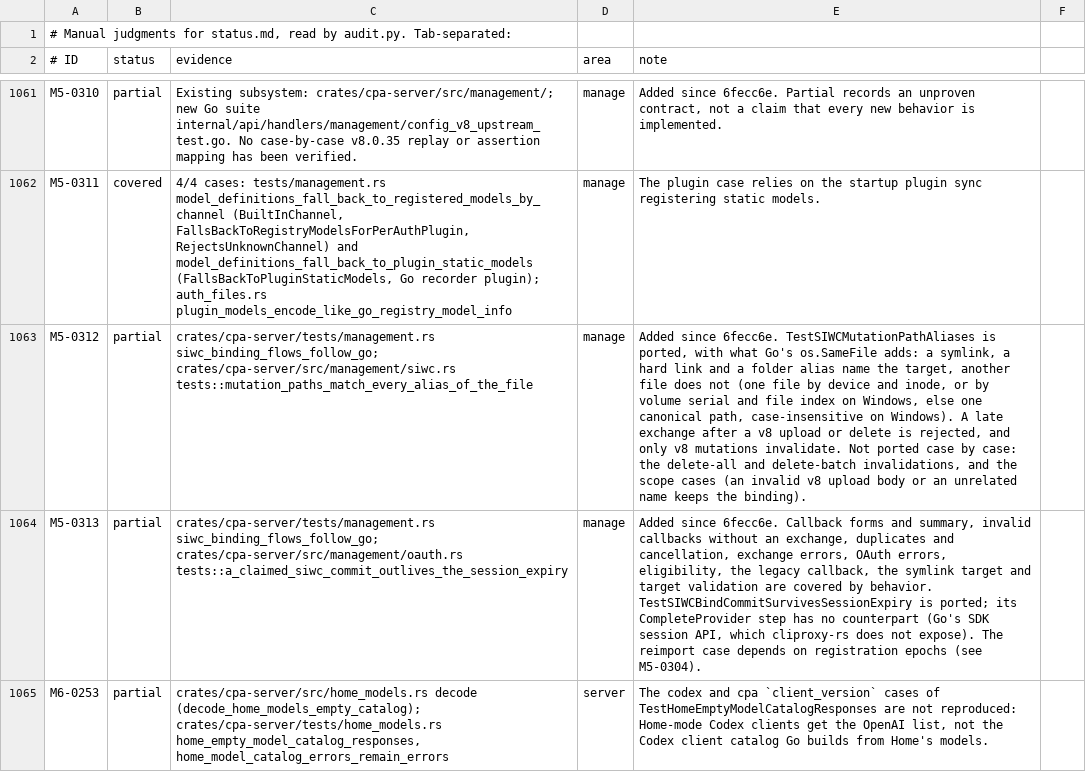
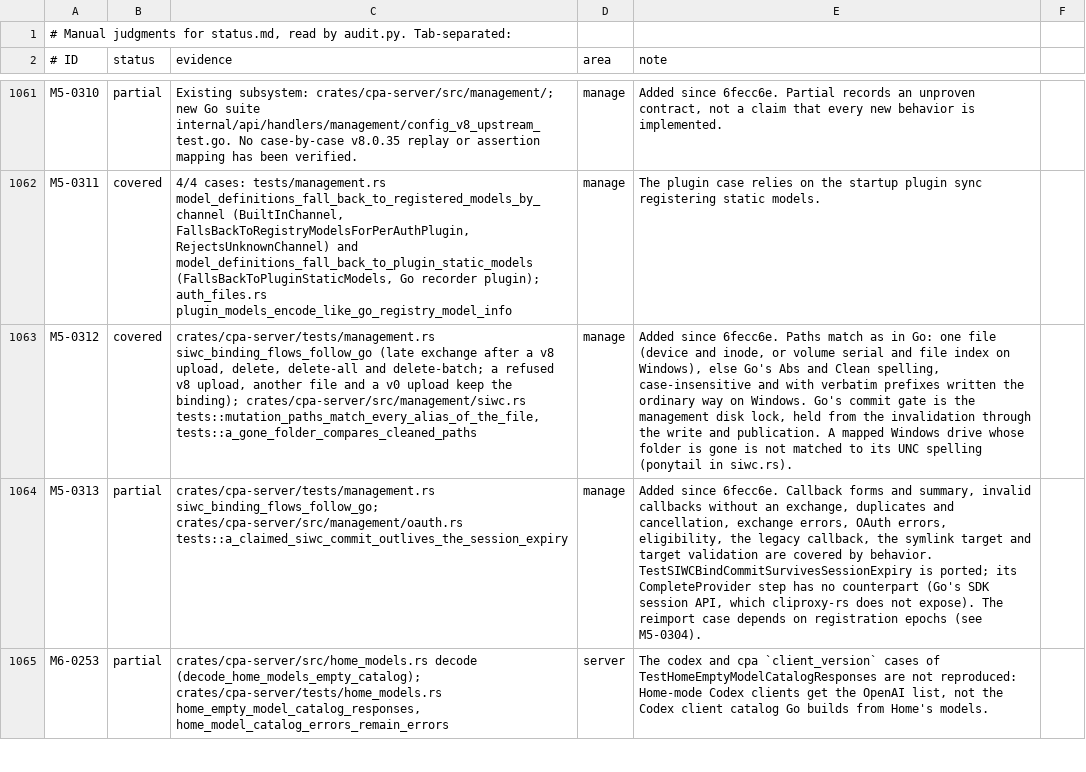
Before and after one commit to DarkEden-coding/sub-api-proxy, a TSV file: docs/parity-audit/manual.tsv, drawn as a sheet; only a part is shown, gaps mark what is left out; the diff names each change by its address in the sheet, - before the commit and + after, or states it on an @@ line.

Commit message:
Regenerate the parity audit: M5-0312 covered
Amp-Thread-ID: https://ampcode.com/threads/T-01a15a72-ec3f-7743-b38f-c94e1ce969da
Co-authored-by: Amp <amp@ampcode.com>

```diff
--- a/docs/parity-audit/manual.tsv
+++ b/docs/parity-audit/manual.tsv
-B1063 (status): partial
+B1063 (status): covered
-C1063 (evidence): crates/cpa-server/tests/management.rs siwc_binding_flows_follow_go; crates/cpa-server/src/management/siwc.rs tests::mutation_paths_match_every_alias_of_the_file
+C1063 (evidence): crates/cpa-server/tests/management.rs siwc_binding_flows_follow_go (late exchange after a v8 upload, delete, delete-all and delete-batch; a refused v8 upload, another file and a v0 upload keep the binding); crates/cpa-server/src/management/siwc.rs tests::mutation_paths_match_every_alias_of_the_file, tests::a_gone_folder_compares_cleaned_paths
-E1063 (note): …since 6fecc6e. TestSIWCMutationPathAliases is ported, with what Go's os.SameFile adds: a symlink, a hard link and a folder alias name the target, another file does not (one file by device and inode, or by volume serial and file index on Windows, else one canonical path, case-insensitive on Windows). A late exchange after a v8 upload or delete is rejected, and only v8 mutations invalidate. Not ported case by case: the delete-all and delete-batch invalidations, and the scope cases (an invalid v8 upload body or an unrelated name keeps the binding).
+E1063 (note): …since 6fecc6e. Paths match as in Go: one file (device and inode, or volume serial and file index on Windows), else Go's Abs and Clean spelling, case-insensitive and with verbatim prefixes written the ordinary way on Windows. Go's commit gate is the management disk lock, held from the invalidation through the write and publication. A mapped Windows drive whose folder is gone is not matched to its UNC spelling (ponytail in siwc.rs).
```
Also changed, not shown: 3 other files.
